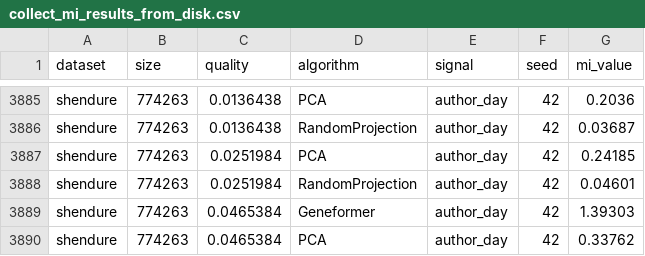
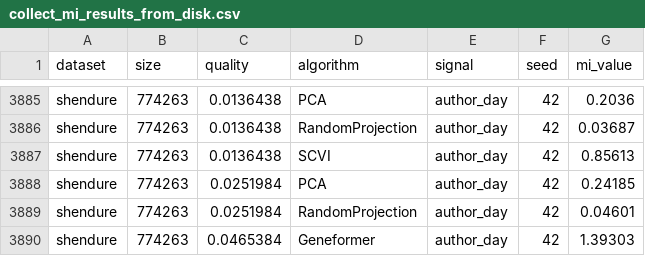
Before and after one commit to igor-sadalski/Scaling-up-measurement-noise-scaling-laws, a CSV file: analysis/2026-04-08_veryfing_data_correctness/collect_mi_results_from_disk.csv, drawn as a sheet; only a part is shown, gaps mark what is left out; the shorter side is filled out with more unchanged rows.

Commit message:
Update MI results and analysis notebook for data correctness verification
- Added new SCVI mutual information values to collect_mi_results_from_disk.csv.
- Removed duplicate SCVI entry from missing_mi_on_disk.csv for improved accuracy.
- Updated paths in plot_mi_scaling.ipynb to reflect new directory structure and clarified plot descriptions.

```diff
--- a/analysis/2026-04-08_veryfing_data_correctness/collect_mi_results_from_disk.csv
+++ b/analysis/2026-04-08_veryfing_data_correctness/collect_mi_results_from_disk.csv
@@ -3886,2 +3886,3 @@ shendure,774263,0.0136438,PCA,author_day,42,0.2036
 shendure,774263,0.0136438,RandomProjection,author_day,42,0.03687
+shendure,774263,0.0136438,SCVI,author_day,42,0.85613
 shendure,774263,0.0251984,PCA,author_day,42,0.24185
```
Also changed, not shown: analysis/2026-04-08_veryfing_data_correctness/missing_mi_on_disk.csv, 1 other file.
